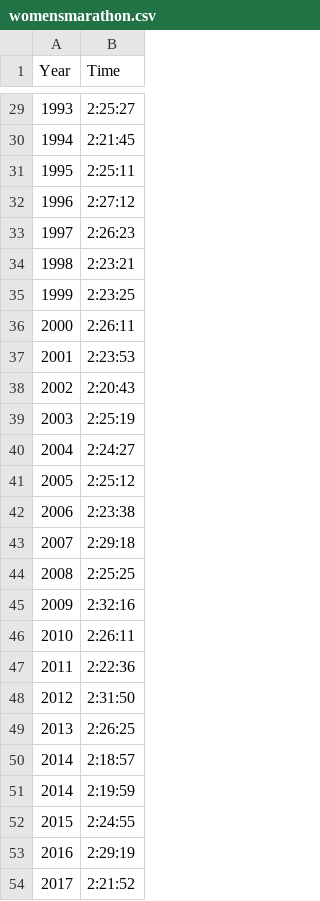
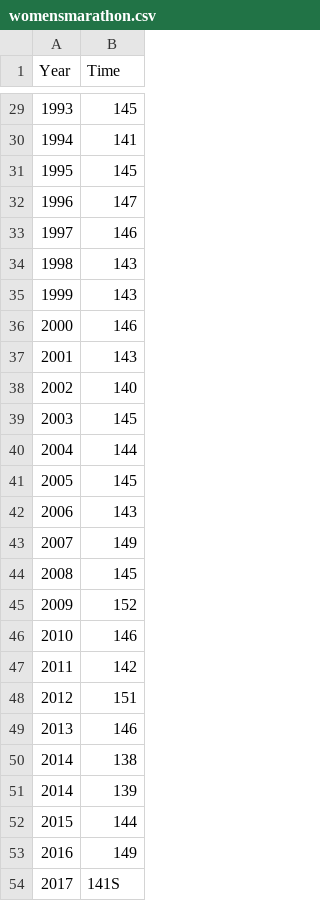
Before and after one commit to SilasPihl/Social_data_website, a CSV file: data/womensmarathon.csv, drawn as a sheet; only a part is shown, gaps mark what is left out; the diff covers the shown part only.

```diff
--- a/data/womensmarathon.csv
+++ b/data/womensmarathon.csv
@@ -29,26 +29,26 @@ Year,Time
-1993,2:25:27
-1994,2:21:45
-1995,2:25:11
-1996,2:27:12
-1997,2:26:23
-1998,2:23:21
-1999,2:23:25
-2000,2:26:11
-2001,2:23:53
-2002,2:20:43
-2003,2:25:19
-2004,2:24:27
-2005,2:25:12
-2006,2:23:38
-2007,2:29:18
-2008,2:25:25
-2009,2:32:16
-2010,2:26:11
-2011,2:22:36
-2012,2:31:50
-2013,2:26:25
-2014,2:18:57
-2014,2:19:59
-2015,2:24:55
-2016,2:29:19
-2017,2:21:52
+1993,145
+1994,141
+1995,145
+1996,147
+1997,146
+1998,143
+1999,143
+2000,146
+2001,143
+2002,140
+2003,145
+2004,144
+2005,145
+2006,143
+2007,149
+2008,145
+2009,152
+2010,146
+2011,142
+2012,151
+2013,146
+2014,138
+2014,139
+2015,144
+2016,149
+2017,141S
```
Also changed, not shown: 27 edited cells elsewhere in this file, data/mensmarathon.csv, 2 other files.
